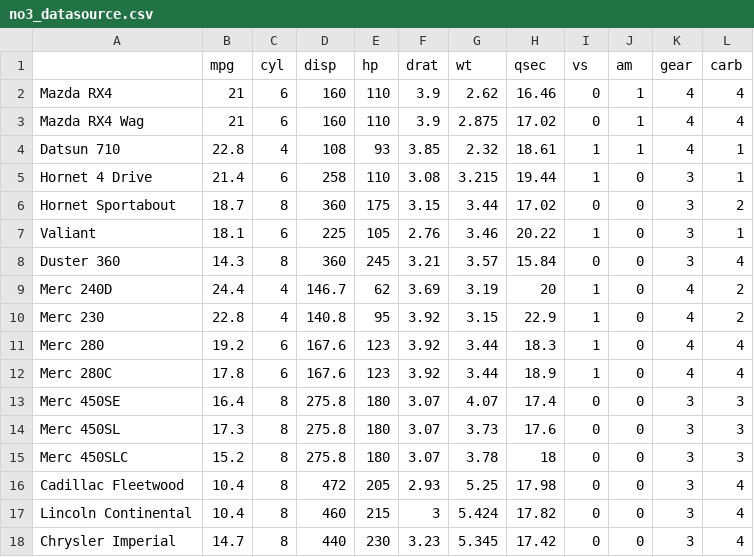
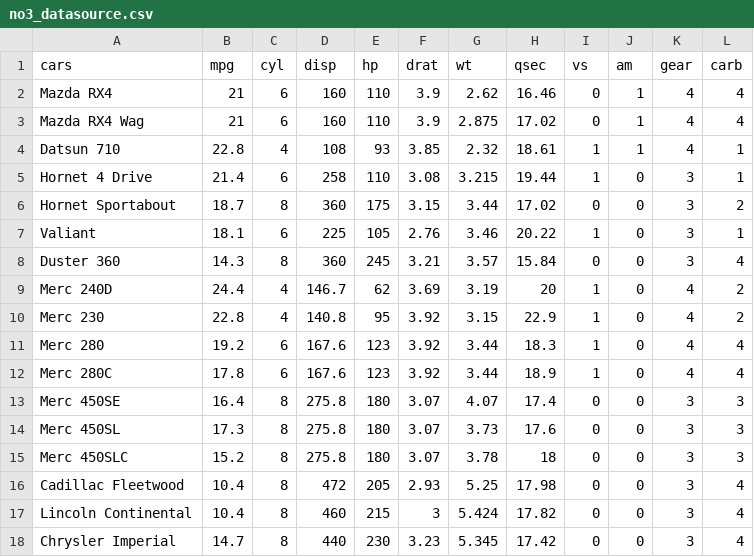
Before and after one commit to yulindonst/evormos, a CSV file: no3_datasource.csv, drawn as a sheet.

Commit message:
Update no3_datasource.csv

```diff
--- a/no3_datasource.csv
+++ b/no3_datasource.csv
@@ -1,2 +1,2 @@
-,mpg,cyl,disp,hp,drat,wt,qsec,vs,am,gear,carb
+cars,mpg,cyl,disp,hp,drat,wt,qsec,vs,am,gear,carb
 Mazda RX4,21,6,160,110,3.9,2.62,16.46,0,1,4,4
```
